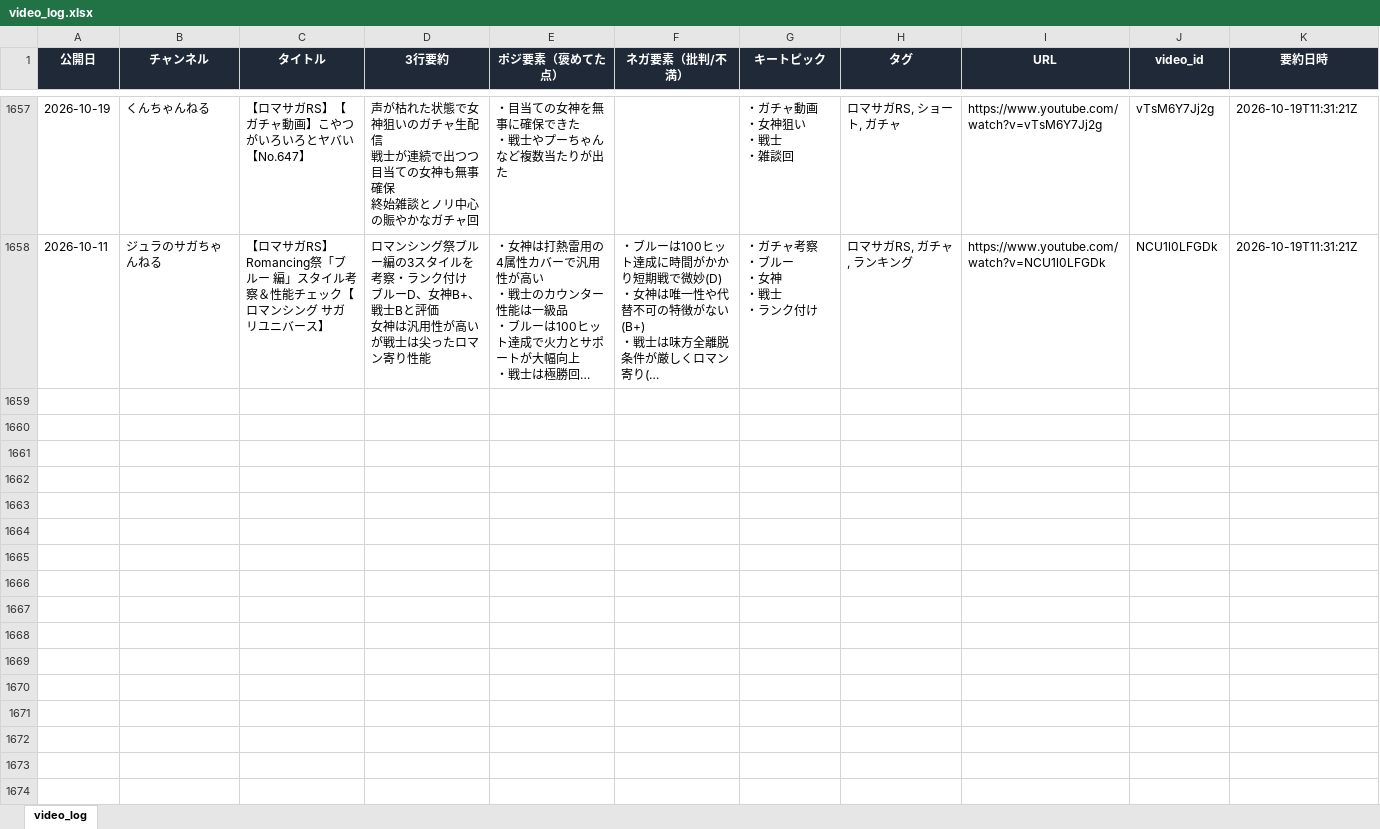
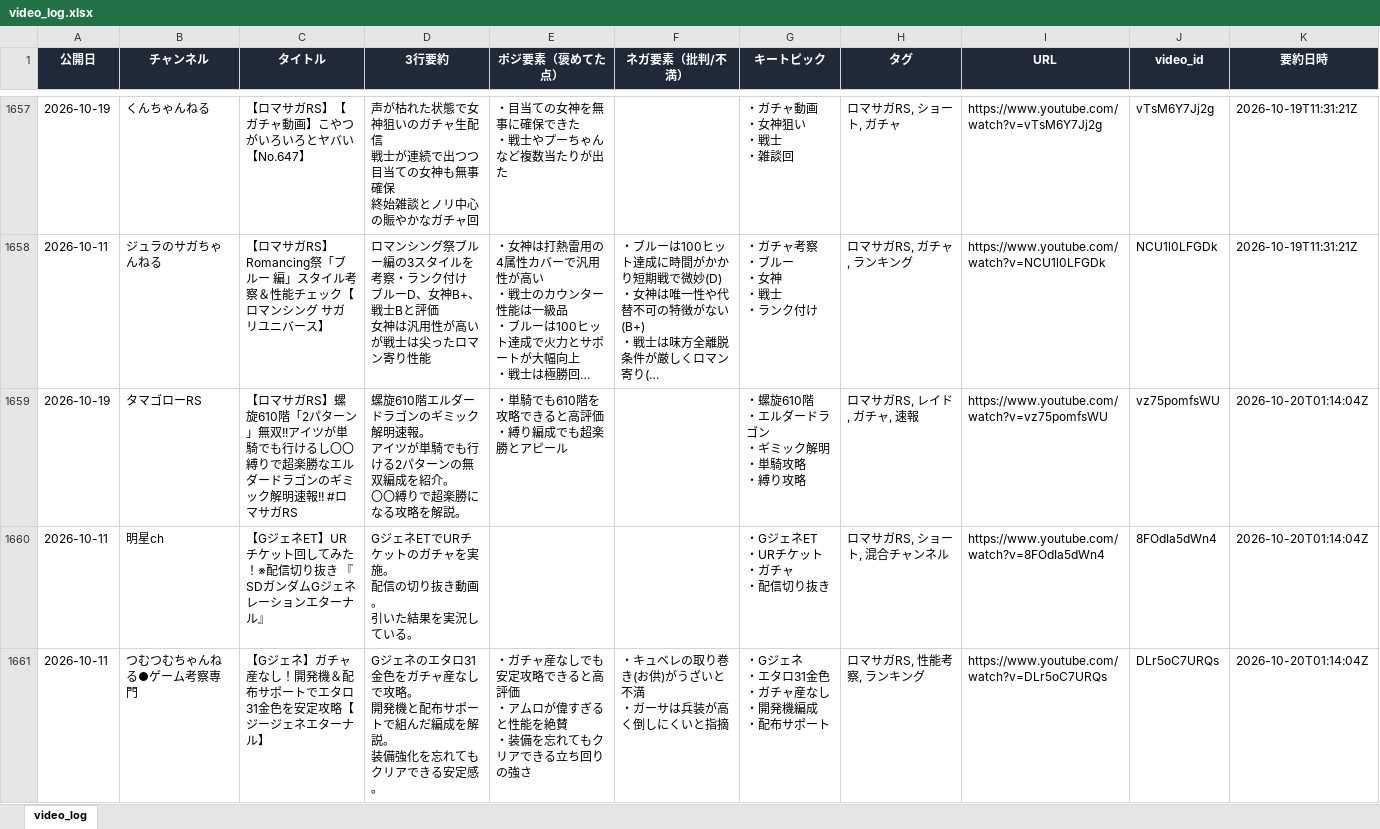
Before and after one commit to norimichitakesue2/youtube-summary, an Excel workbook: video_log.xlsx, sheet video_log, drawn as a sheet; only a part is shown, gaps mark what is left out; long unchanged cells end in …; values as stored, in another font and other column widths than the file's, no borders; ↵ is a line break in a cell; the diff covers the shown part only; the diff names each change by its address in the sheet, - before the commit and + after, or states it on an @@ line.

```diff
--- a/video_log.xlsx (sheet video_log)
+++ b/video_log.xlsx (sheet video_log)
+row 1659: 2026-10-19 | タマゴローRS | 【ロマサガRS】螺旋610階「2パターン」無双!!アイツが単騎でも行けるし〇〇縛りで超楽勝なエルダードラゴンのギミック解明速報!! #ロマサガRS | 螺旋610階エルダードラゴンのギミック解明速報。 ↵ アイツが単騎でも行ける2パターンの無双編成を紹介。 ↵ 〇〇縛りで超楽勝になる攻略を解説。 | ・単騎でも610階を攻略できると高評価 ↵ ・縛り編成でも超楽勝とアピール |  | ・螺旋610階 ↵ ・エルダードラゴン ↵ ・ギミック解明 ↵ ・単騎攻略 ↵ ・縛り攻略 | ロマサガRS, レイド, ガチャ, 速報 | https://www.youtube.com/watch?v=vz75pomfsWU | vz75pomfsWU | 2026-10-20T01:14:04Z
+row 1660: 2026-10-11 | 明星ch | 【GジェネET】URチケット回してみた！※配信切り抜き 『SDガンダムGジェネレーションエターナル』 | GジェネETでURチケットのガチャを実施。 ↵ 配信の切り抜き動画。 ↵ 引いた結果を実況している。 |  |  | ・GジェネET ↵ ・URチケット ↵ ・ガチャ ↵ ・配信切り抜き | ロマサガRS, ショート, 混合チャンネル | https://www.youtube.com/watch?v=8FOdIa5dWn4 | 8FOdIa5dWn4 | 2026-10-20T01:14:04Z
+row 1661: 2026-10-11 | つむつむちゃんねる●ゲーム考察専門 | 【Gジェネ】ガチャ産なし！開発機＆配布サポートでエタロ31金色を安定攻略【ジージェネエターナル】 | Gジェネのエタロ31金色をガチャ産なしで攻略。 ↵ 開発機と配布サポートで組んだ編成を解説。 ↵ 装備強化を忘れてもクリアできる安定感。 | ・ガチャ産なしでも安定攻略できると高評価 ↵ ・アムロが偉すぎると性能を絶賛 ↵ ・装備を忘れてもクリアできる立ち回りの強さ | ・キュベレの取り巻き(お供)がうざいと不満 ↵ ・ガーサは兵装が高く倒しにくいと指摘 | ・Gジェネ ↵ ・エタロ31金色 ↵ ・ガチャ産なし ↵ ・開発機編成 ↵ ・配布サポート | ロマサガRS, 性能考察, ランキング | https://www.youtube.com/watch?v=DLr5oC7URQs | DLr5oC7URQs | 2026-10-20T01:14:04Z
```
Also changed, not shown: 6 added rows elsewhere in this sheet, tweets_log.xlsx, 6 other files.
